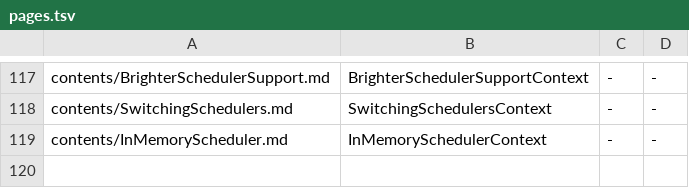
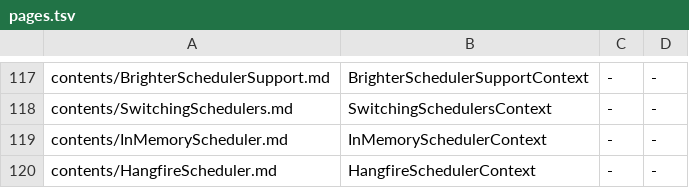
Before and after one commit to BrighterCommand/Docs, a TSV file: tools/blockcheck/scaffold/pages.tsv, drawn as a sheet; only a part is shown, gaps mark what is left out.

```diff
--- a/tools/blockcheck/scaffold/pages.tsv
+++ b/tools/blockcheck/scaffold/pages.tsv
@@ -119 +119,2 @@ contents/SwitchingSchedulers.md	SwitchingSchedulersContext	-	-
 contents/InMemoryScheduler.md	InMemorySchedulerContext	-	-
+contents/HangfireScheduler.md	HangfireSchedulerContext	-	-
```
Also changed, not shown: 3 other files.
